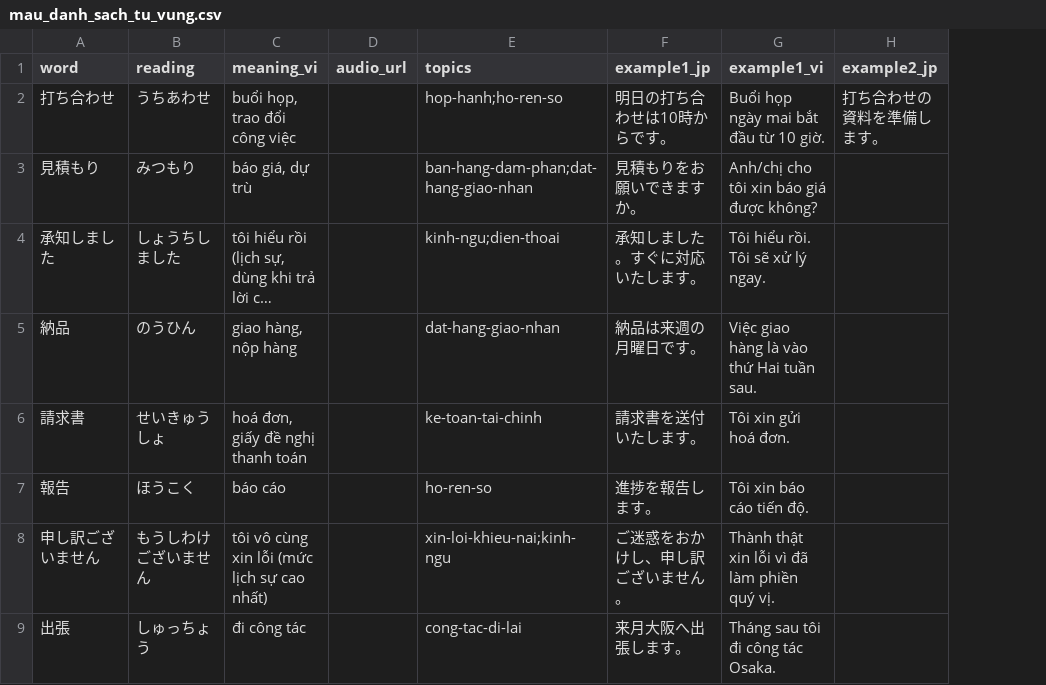
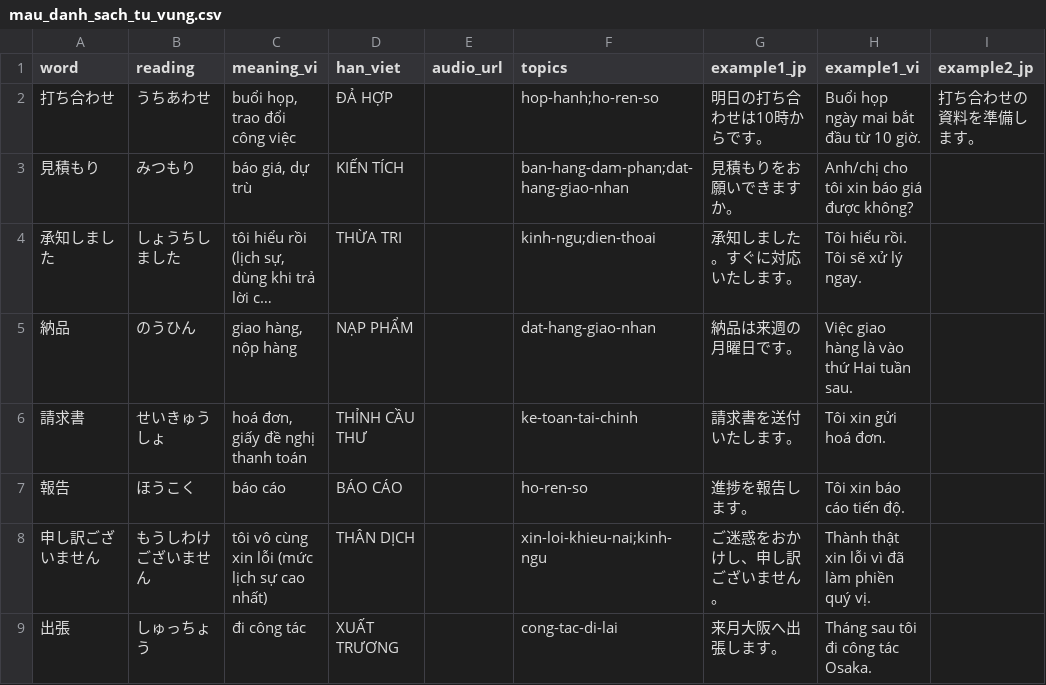
Before and after one commit to datthanhjp1992-hub/BJT-GOI, a CSV file: htmlTemplate/mau_danh_sach_tu_vung.csv, drawn as a sheet; only a part is shown; long unchanged cells end in …; the diff names each change by its address in the sheet, - before the commit and + after, or states it on an @@ line.

```diff
--- a/htmlTemplate/mau_danh_sach_tu_vung.csv
+++ b/htmlTemplate/mau_danh_sach_tu_vung.csv
+column D (han_viet), rows 2-9: ĐẢ HỢP | KIẾN TÍCH | THỪA TRI | NẠP PHẨM | THỈNH CẦU THƯ | BÁO CÁO | THÂN DỊCH | XUẤT TRƯƠNG
```
Also changed, not shown: 11 other files.
